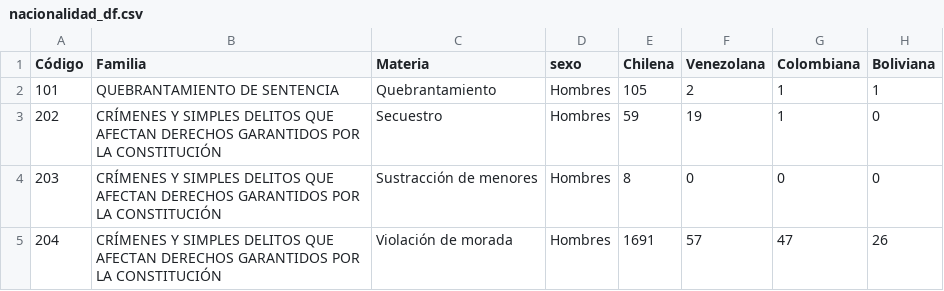
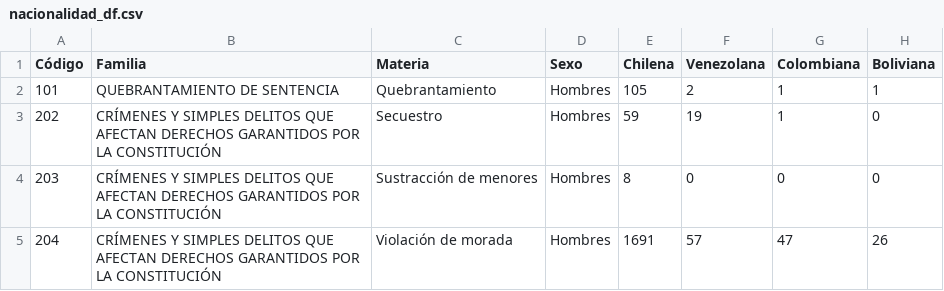
Before and after one commit to AnAriGonzalez/AnalisisDeDatos, a CSV file: Base Carabineros 2023/CSV_DATA/nacionalidad_df.csv, drawn as a sheet; only a part is shown; the diff names each change by its address in the sheet, - before the commit and + after, or states it on an @@ line.

```diff
--- a/Base Carabineros 2023/CSV_DATA/nacionalidad_df.csv
+++ b/Base Carabineros 2023/CSV_DATA/nacionalidad_df.csv
-D1: sexo
+D1: Sexo
```
Also changed, not shown: 10 other files.
